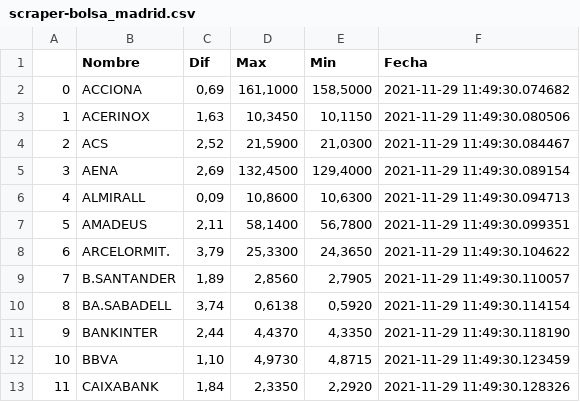
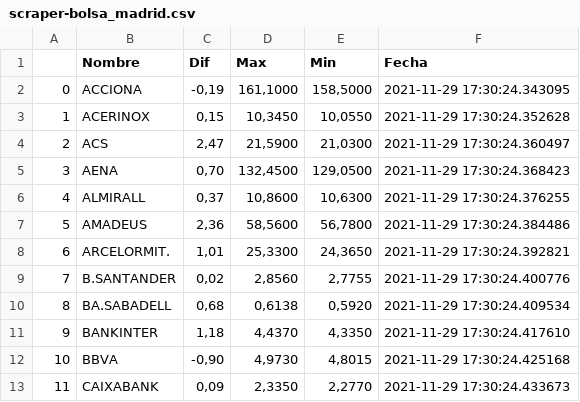
Before and after one commit to pptscdia2021/pp12021g1_a1-pp12021g1_a1, a CSV file: 02-PRACTICA/scraper-bolsa_madrid.csv, drawn as a sheet; only a part is shown; the diff covers the shown part only.

```diff
--- a/02-PRACTICA/scraper-bolsa_madrid.csv
+++ b/02-PRACTICA/scraper-bolsa_madrid.csv
@@ -1,13 +1,13 @@
 ,Nombre,Dif,Max,Min,Fecha
-0,ACCIONA,"0,69","161,1000","158,5000",2021-11-29 11:49:30.074682
-1,ACERINOX,"1,63","10,3450","10,1150",2021-11-29 11:49:30.080506
-2,ACS,"2,52","21,5900","21,0300",2021-11-29 11:49:30.084467
-3,AENA,"2,69","132,4500","129,4000",2021-11-29 11:49:30.089154
-4,ALMIRALL,"0,09","10,8600","10,6300",2021-11-29 11:49:30.094713
-5,AMADEUS,"2,11","58,1400","56,7800",2021-11-29 11:49:30.099351
-6,ARCELORMIT.,"3,79","25,3300","24,3650",2021-11-29 11:49:30.104622
-7,B.SANTANDER,"1,89","2,8560","2,7905",2021-11-29 11:49:30.110057
-8,BA.SABADELL,"3,74","0,6138","0,5920",2021-11-29 11:49:30.114154
-9,BANKINTER,"2,44","4,4370","4,3350",2021-11-29 11:49:30.118190
-10,BBVA,"1,10","4,9730","4,8715",2021-11-29 11:49:30.123459
-11,CAIXABANK,"1,84","2,3350","2,2920",2021-11-29 11:49:30.128326
+0,ACCIONA,"-0,19","161,1000","158,5000",2021-11-29 17:30:24.343095
+1,ACERINOX,"0,15","10,3450","10,0550",2021-11-29 17:30:24.352628
+2,ACS,"2,47","21,5900","21,0300",2021-11-29 17:30:24.360497
+3,AENA,"0,70","132,4500","129,0500",2021-11-29 17:30:24.368423
+4,ALMIRALL,"0,37","10,8600","10,6300",2021-11-29 17:30:24.376255
+5,AMADEUS,"2,36","58,5600","56,7800",2021-11-29 17:30:24.384486
+6,ARCELORMIT.,"1,01","25,3300","24,3650",2021-11-29 17:30:24.392821
+7,B.SANTANDER,"0,02","2,8560","2,7755",2021-11-29 17:30:24.400776
+8,BA.SABADELL,"0,68","0,6138","0,5920",2021-11-29 17:30:24.409534
+9,BANKINTER,"1,18","4,4370","4,3350",2021-11-29 17:30:24.417610
+10,BBVA,"-0,90","4,9730","4,8015",2021-11-29 17:30:24.425168
+11,CAIXABANK,"0,09","2,3350","2,2770",2021-11-29 17:30:24.433673
```
Also changed, not shown: 53 edited cells elsewhere in this file, 4 other files.
